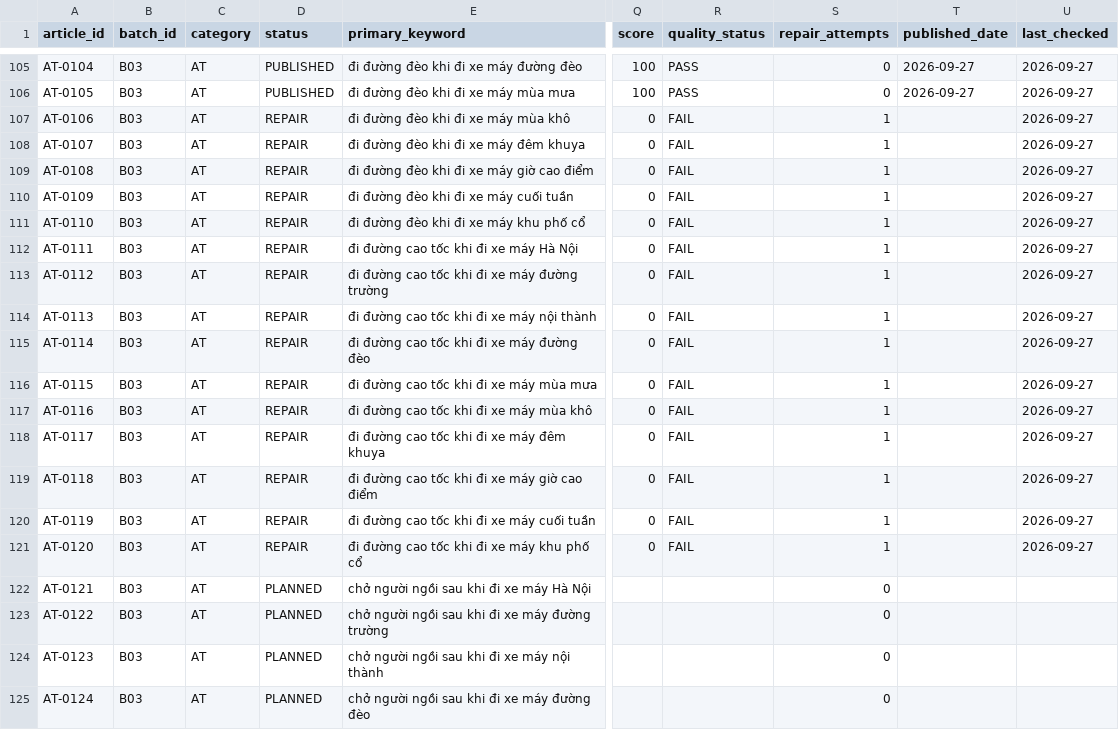
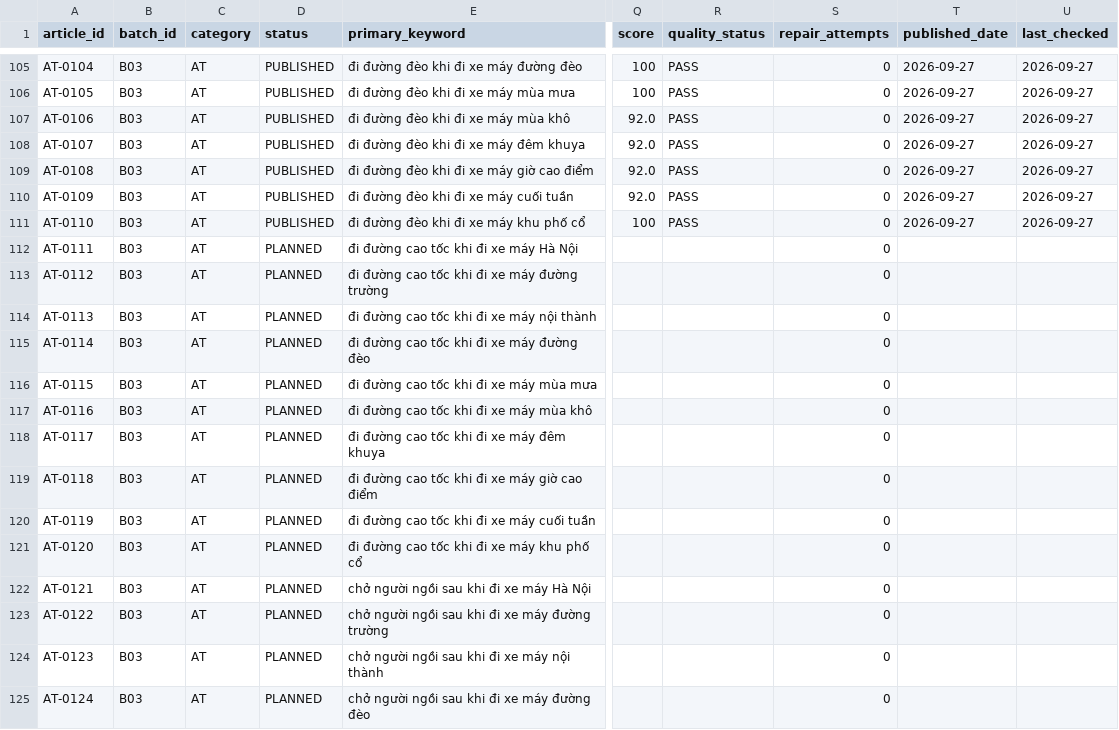
Before and after one commit to thuexemayhanoi/vanchinh, a CSV file: data/content-matrix.csv, drawn as a sheet; only a part is shown, gaps mark what is left out; the diff names each change by its address in the sheet, - before the commit and + after, or states it on an @@ line.

Commit message:
factory: matrix update chunk AT-0101..AT-0110 published

```diff
--- a/data/content-matrix.csv
+++ b/data/content-matrix.csv
-D107:D111 (status): REPAIR
+D107:D111 (status): PUBLISHED
-Q107:Q110 (score): 0
+Q107:Q110 (score): 92.0
-R107:R111 (quality_status): FAIL
+R107:R111 (quality_status): PASS
-S107:S121 (repair_attempts): 1
+S107:S121 (repair_attempts): 0
-T107:T111 (published_date): (empty)
+T107:T111 (published_date): 2026-09-27
-Q111 (score): 0
+Q111 (score): 100
-D112:D121 (status): REPAIR
+D112:D121 (status): PLANNED
-Q112:Q121 (score): 0
+Q112:Q121 (score): (empty)
-R112:R121 (quality_status): FAIL
+R112:R121 (quality_status): (empty)
-U112:U121 (last_checked): 2026-09-27
+U112:U121 (last_checked): (empty)
```
